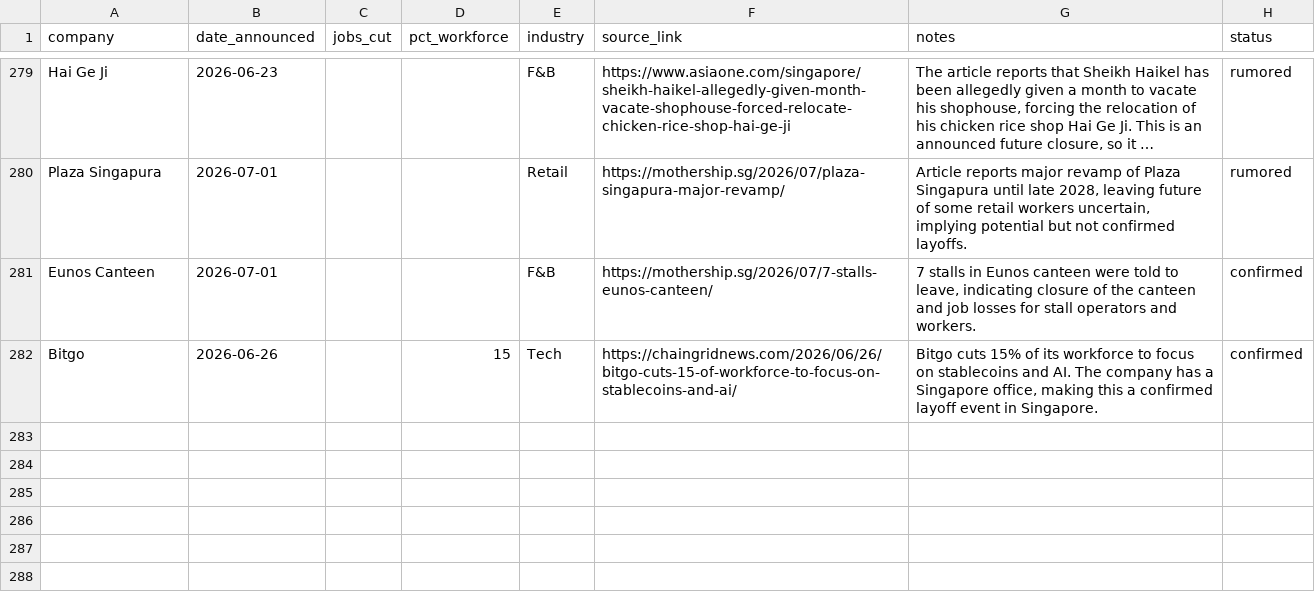
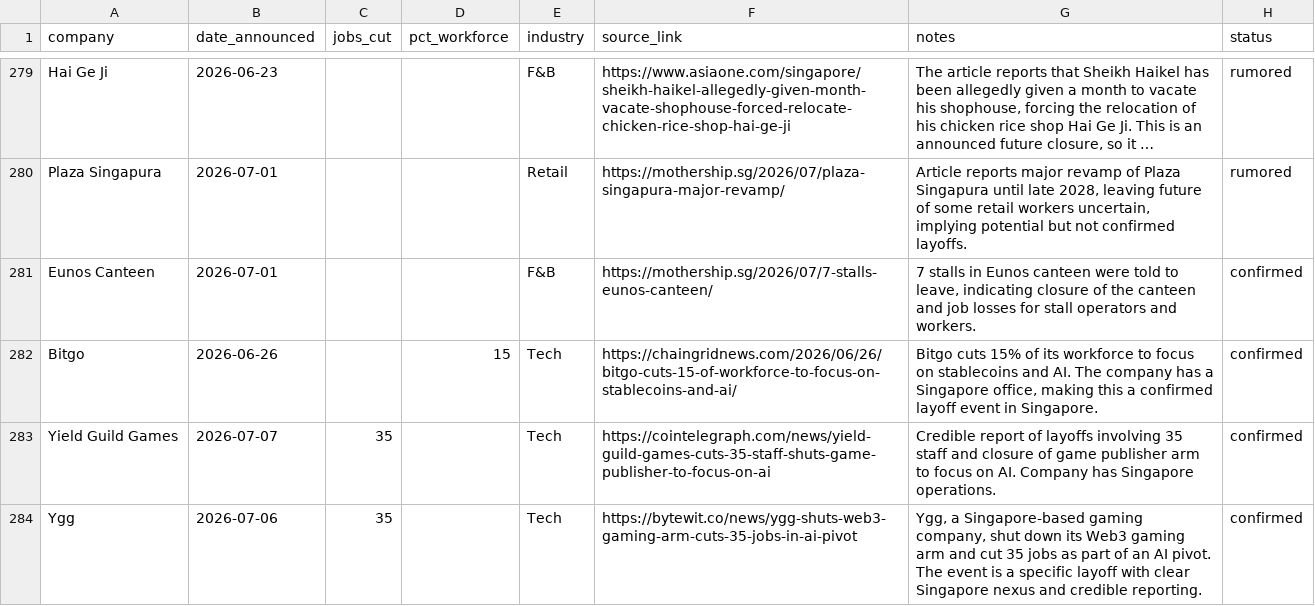
Before and after one commit to luarss/sg-layoffz, a CSV file: data/layoffs.csv, drawn as a sheet; only a part is shown, gaps mark what is left out; long unchanged cells end in ….

```diff
--- a/data/layoffs.csv
+++ b/data/layoffs.csv
@@ -282 +282,3 @@ Eunos Canteen,2026-07-01,,,F&B,https://mothership.sg/2026/07/7-stalls-eunos-cant
 Bitgo,2026-06-26,,15,Tech,https://chaingridnews.com/2026/06/26/bitgo-cuts-15-of-workforce-to-focus-on-stablecoins-and-ai/,"Bitgo cuts 15% of its workforce to focus on stablecoins and AI. The company has a Singapore office, making this a confirmed layoff event in Singapore.",confirmed
+Yield Guild Games,2026-07-07,35,,Tech,https://cointelegraph.com/news/yield-guild-games-cuts-35-staff-shuts-game-publisher-to-focus-on-ai,Credible report of layoffs involving 35 staff and closure of game publisher arm to focus on AI. Company has Singapore operations.,confirmed
+Ygg,2026-07-06,35,,Tech,https://bytewit.co/news/ygg-shuts-web3-gaming-arm-cuts-35-jobs-in-ai-pivot,"Ygg, a Singapore-based gaming company, shut down its Web3 gaming arm and cut 35 jobs as part of an AI pivot. The event is a specific layoff with clear Singapore nexus and credible reporting.",confirmed
```
Also changed, not shown: data/review-queue.csv, 3 other files.
